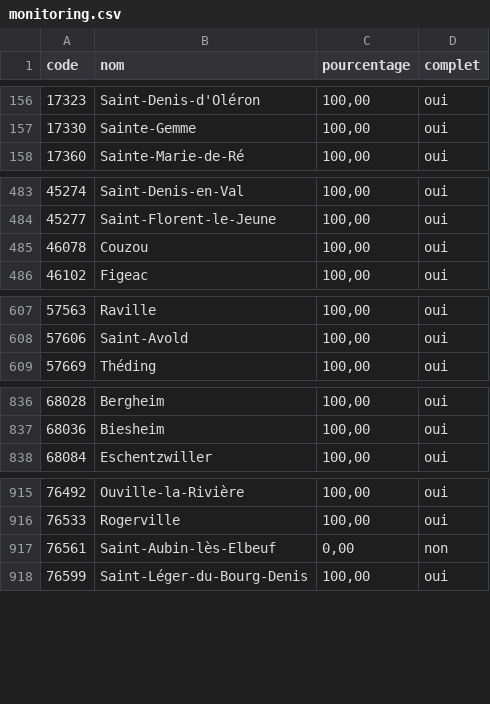
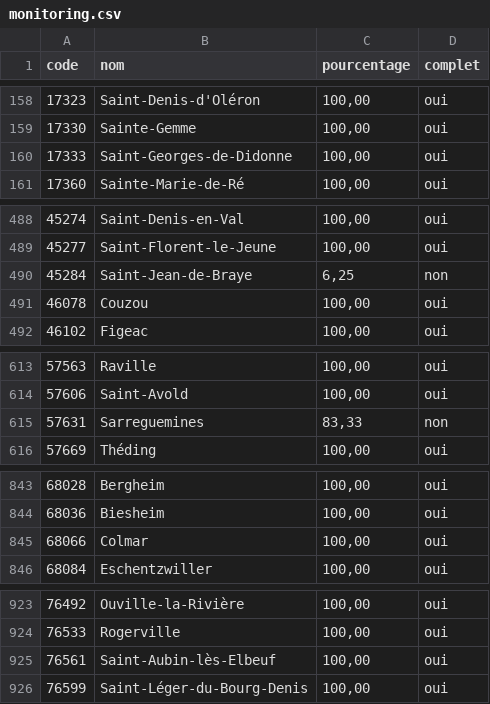
Before and after one commit to adumas1350/MuN26_t2, a CSV file: monitoring.csv, drawn as a sheet; only a part is shown, gaps mark what is left out; the diff covers the shown part only.

```diff
--- a/monitoring.csv
+++ b/monitoring.csv
@@ -157,2 +159,3 @@ code,nom,pourcentage,complet
 17330,Sainte-Gemme,"100,00",oui
+17333,Saint-Georges-de-Didonne,"100,00",oui
 17360,Sainte-Marie-de-Ré,"100,00",oui
@@ -484,2 +489,3 @@ code,nom,pourcentage,complet
 45277,Saint-Florent-le-Jeune,"100,00",oui
+45284,Saint-Jean-de-Braye,"6,25",non
 46078,Couzou,"100,00",oui
@@ -608,2 +614,3 @@ code,nom,pourcentage,complet
 57606,Saint-Avold,"100,00",oui
+57631,Sarreguemines,"83,33",non
 57669,Théding,"100,00",oui
@@ -837,2 +844,3 @@ code,nom,pourcentage,complet
 68036,Biesheim,"100,00",oui
+68066,Colmar,"100,00",oui
 68084,Eschentzwiller,"100,00",oui
@@ -916,3 +924,3 @@ code,nom,pourcentage,complet
 76533,Rogerville,"100,00",oui
-76561,Saint-Aubin-lès-Elbeuf,"0,00",non
+76561,Saint-Aubin-lès-Elbeuf,"100,00",oui
 76599,Saint-Léger-du-Bourg-Denis,"100,00",oui
```
Also changed, not shown: 5 added rows, 1 removed row and 20 edited cells elsewhere in this file, 1 other file.
